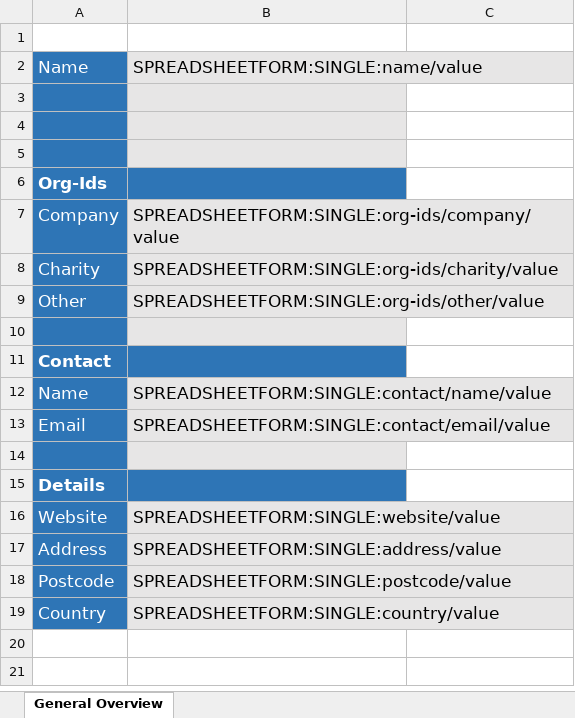
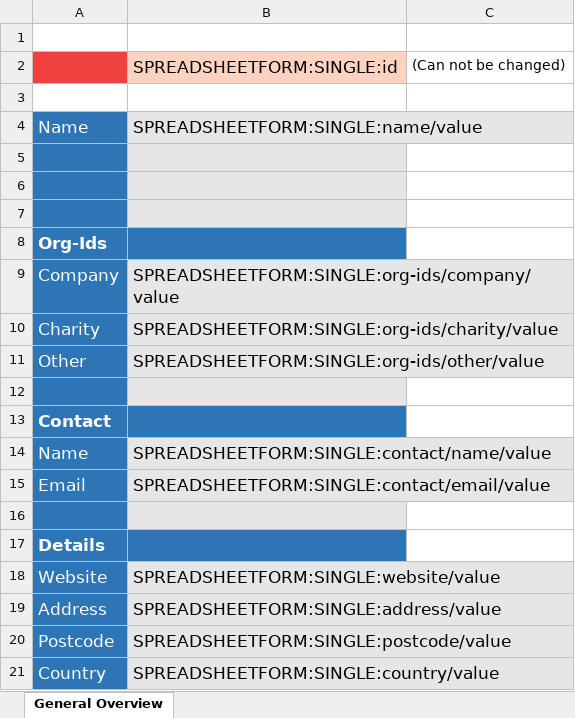
Before and after one commit to INDIGO-Initiative/database-app, an Excel workbook: indigo/spreadsheetform_guides/organisation.xlsx, sheet General Overview, drawn as a sheet; values as stored, in another font and other column widths than the file's, no borders; the diff names each change by its address in the sheet, - before the commit and + after, or states it on an @@ line.

Commit message:
organisations: Add id to spreadsheet, like project has

```diff
--- a/indigo/spreadsheetform_guides/organisation.xlsx (sheet General Overview)
+++ b/indigo/spreadsheetform_guides/organisation.xlsx (sheet General Overview)
+row 2:  | SPREADSHEETFORM:SINGLE:id | (Can not be changed)
+row 3: (empty)
```
Also changed, not shown: 1 other file.
